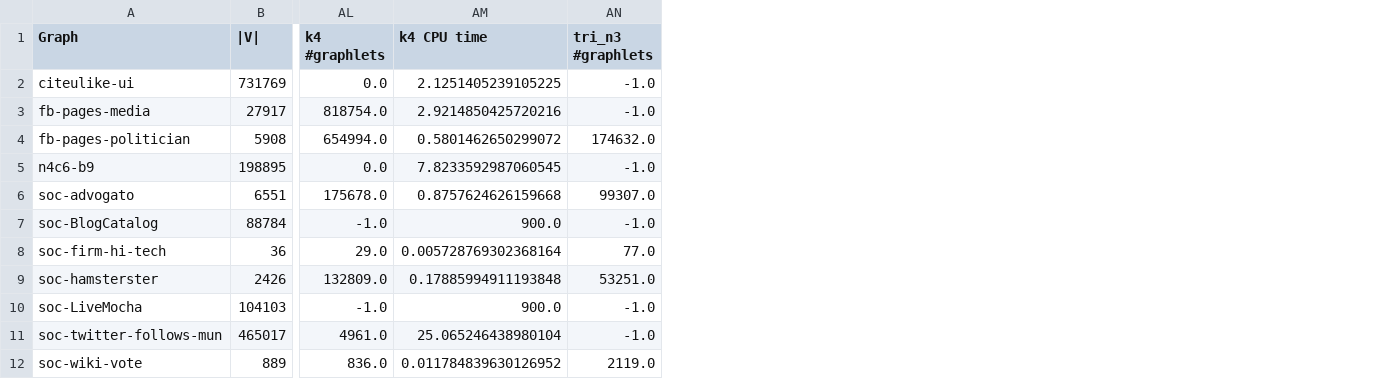
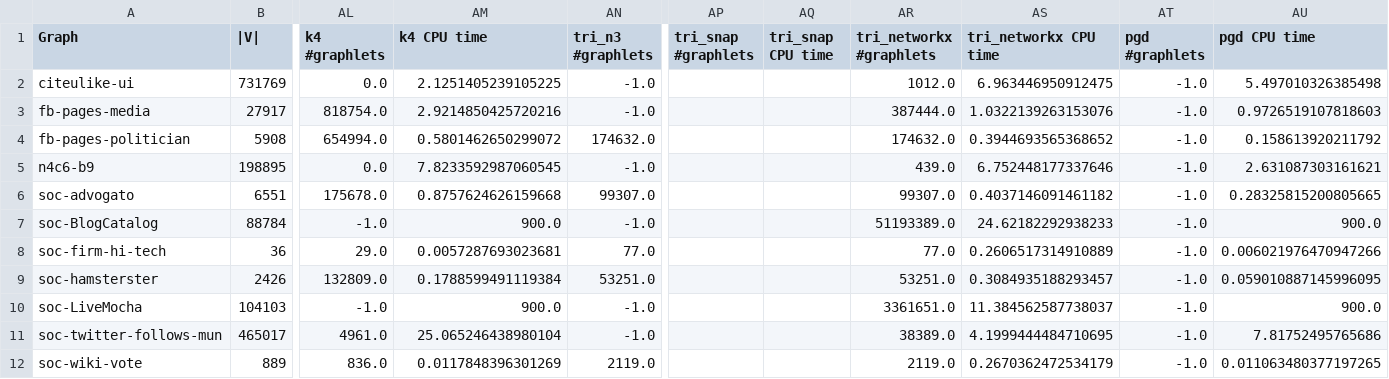
Before and after one commit to adario7/lfn, a CSV file: final_report.csv, drawn as a sheet; only a part is shown, gaps mark what is left out; the diff names each change by its address in the sheet, - before the commit and + after, or states it on an @@ line.

Commit message:
csv report update

```diff
--- a/final_report.csv
+++ b/final_report.csv
+column AP (tri_snap #graphlets), empty
+column AQ (tri_snap CPU time), empty
+column AR (tri_networkx #graphlets), rows 2-12: 1012.0 | 387444.0 | 174632.0 | 439.0 | 99307.0 | 51193389.0 | 77.0 | 53251.0 | 3361651.0 | 38389.0 | 2119.0
+column AS (tri_networkx CPU time), rows 2-12: 6.963446950912475 | 1.0322139263153076 | 0.3944693565368652 | 6.752448177337646 | 0.4037146091461182 | 24.62182292938233 | 0.2606517314910889 | 0.3084935188293457 | 11.384562587738037 | 4.1999444484710695 | 0.2670362472534179
+column AT (pgd #graphlets), rows 2-12: all -1.0
+column AU (pgd CPU time), rows 2-12: 5.497010326385498 | 0.9726519107818603 | 0.158613920211792 | 2.631087303161621 | 0.28325815200805665 | 900.0 | 0.006021976470947266 | 0.059010887145996095 | 900.0 | 7.81752495765686 | 0.011063480377197265
-AM8 (k4 CPU time): 0.005728769302368164
+AM8 (k4 CPU time): 0.0057287693023681
-AM9 (k4 CPU time): 0.17885994911193848
+AM9 (k4 CPU time): 0.1788599491119384
-AM12 (k4 CPU time): 0.011784839630126952
+AM12 (k4 CPU time): 0.0117848396301269
```
